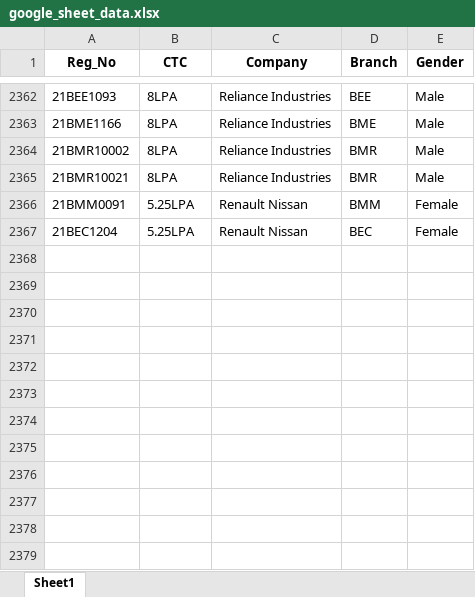
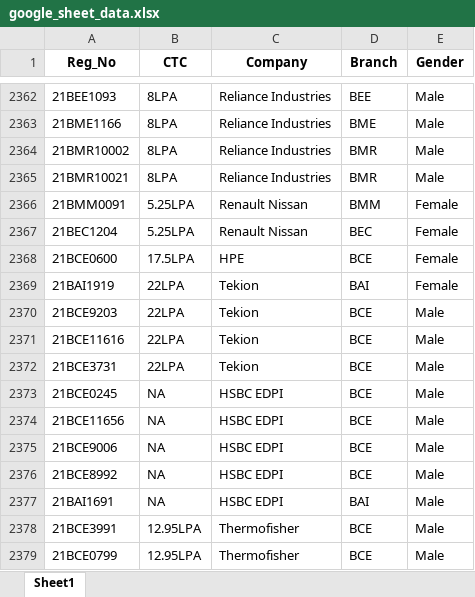
Before and after one commit to whysumedh/vit-placements-tracker, an Excel workbook: google_sheet_data.xlsx, sheet Sheet1, drawn as a sheet; only a part is shown, gaps mark what is left out; values as stored, in another font and other column widths than the file's, no borders; the diff names each change by its address in the sheet, - before the commit and + after, or states it on an @@ line.

Commit message:
dup

```diff
--- a/google_sheet_data.xlsx (sheet Sheet1)
+++ b/google_sheet_data.xlsx (sheet Sheet1)
+row 2368: 21BCE0600 | 17.5LPA | HPE | BCE | Female
+row 2369: 21BAI1919 | 22LPA | Tekion | BAI | Female
+row 2370: 21BCE9203 | 22LPA | Tekion | BCE | Male
+row 2371: 21BCE11616 | 22LPA | Tekion | BCE | Male
+row 2372: 21BCE3731 | 22LPA | Tekion | BCE | Male
+row 2373: 21BCE0245 | NA | HSBC EDPI | BCE | Male
+row 2374: 21BCE11656 | NA | HSBC EDPI | BCE | Male
+row 2375: 21BCE9006 | NA | HSBC EDPI | BCE | Male
+row 2376: 21BCE8992 | NA | HSBC EDPI | BCE | Male
+row 2377: 21BAI1691 | NA | HSBC EDPI | BAI | Male
+row 2378: 21BCE3991 | 12.95LPA | Thermofisher | BCE | Male
+row 2379: 21BCE0799 | 12.95LPA | Thermofisher | BCE | Male
```
